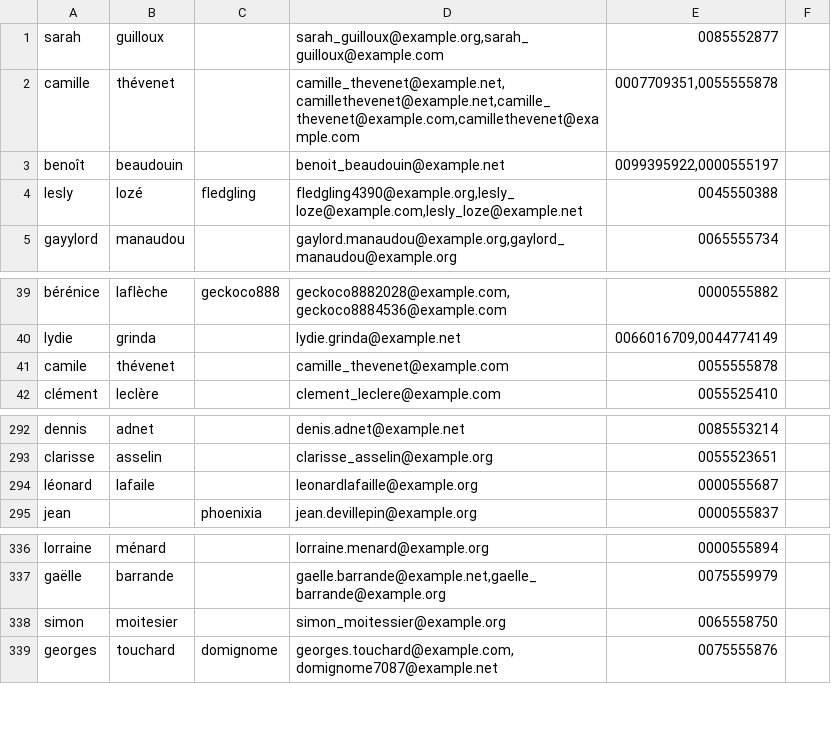
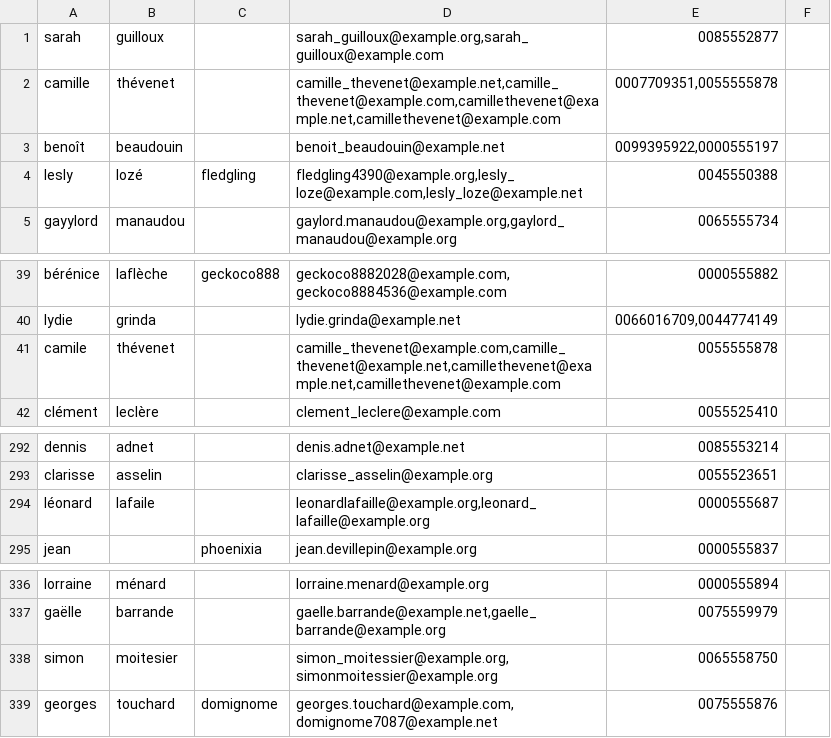
Before and after one commit to kcasagrande/volunteers, a CSV file: src/main/resources/output.csv, drawn as a sheet; only a part is shown, gaps mark what is left out; the diff covers the shown part only.

```diff
--- a/src/main/resources/output.csv
+++ b/src/main/resources/output.csv
@@ -1,3 +1,3 @@
 "sarah";"guilloux";"";"sarah_guilloux@example.org,sarah_guilloux@example.com";"0085552877"
-"camille";"thévenet";"";"camille_thevenet@example.net,camillethevenet@example.net,camille_thevenet@example.com,camillethevenet@example.com";"0007709351,0055555878"
+"camille";"thévenet";"";"camille_thevenet@example.net,camille_thevenet@example.com,camillethevenet@example.net,camillethevenet@example.com";"0007709351,0055555878"
 "benoît";"beaudouin";"";"benoit_beaudouin@example.net";"0099395922,0000555197"
@@ -40,3 +40,3 @@
 "lydie";"grinda";"";"lydie.grinda@example.net";"0066016709,0044774149"
-"camile";"thévenet";"";"camille_thevenet@example.com";"0055555878"
+"camile";"thévenet";"";"camille_thevenet@example.com,camille_thevenet@example.net,camillethevenet@example.net,camillethevenet@example.com";"0055555878"
 "clément";"leclère";"";"clement_leclere@example.com";"0055525410"
@@ -293,3 +293,3 @@
 "clarisse";"asselin";"";"clarisse_asselin@example.org";"0055523651"
-"léonard";"lafaile";"";"leonardlafaille@example.org";"0000555687"
+"léonard";"lafaile";"";"leonardlafaille@example.org,leonard_lafaille@example.org";"0000555687"
 "jean";"";"phoenixia";"jean.devillepin@example.org";"0000555837"
@@ -337,3 +337,3 @@
 "gaëlle";"barrande";"";"gaelle.barrande@example.net,gaelle_barrande@example.org";"0075559979"
-"simon";"moitesier";"";"simon_moitessier@example.org";"0065558750"
+"simon";"moitesier";"";"simon_moitessier@example.org,simonmoitessier@example.org";"0065558750"
 "georges";"touchard";"domignome";"georges.touchard@example.com,domignome7087@example.net";"0075555876"
```
Also changed, not shown: 12 edited cells elsewhere in this file, 3 other files.
